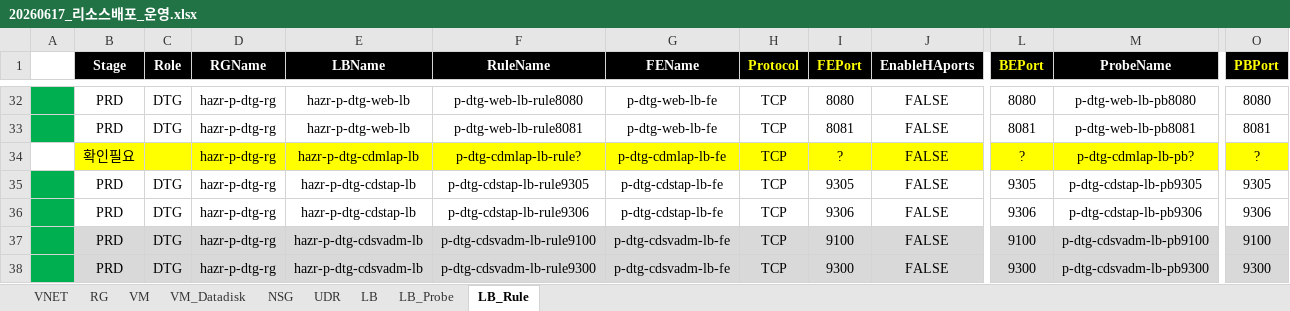
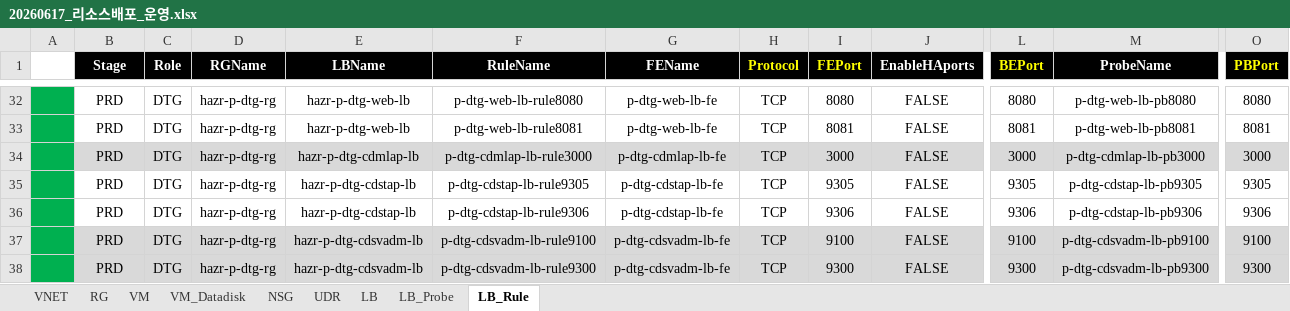
Before and after one commit to skpaek-git/hgi_resourceDeploy, an Excel workbook: 서버정보/20260617_리소스배포_운영.xlsx, sheet LB_Rule, drawn as a sheet; only a part is shown, gaps mark what is left out; values as stored, in another font and other column widths than the file's, no borders; the diff covers the shown part only; the diff names each change by its address in the sheet, - before the commit and + after, or states it on an @@ line.

```diff
--- a/서버정보/20260617_리소스배포_운영.xlsx (sheet LB_Rule)
+++ b/서버정보/20260617_리소스배포_운영.xlsx (sheet LB_Rule)
-A34 fill: none
+A34 fill: #00B050
-B34 (Stage): 확인필요
+B34 (Stage): PRD
-B34:O34 fill: #FFFF00
+B34:O34 fill: #D9D9D9
-C34 (Role): (empty)
+C34 (Role): DTG
-F34 (RuleName): p-dtg-cdmlap-lb-rule?
+F34 (RuleName): p-dtg-cdmlap-lb-rule3000
-I34 (FEPort): ?
+I34 (FEPort): 3000
-L34 (BEPort): ?
+L34 (BEPort): 3000
-M34 (ProbeName): p-dtg-cdmlap-lb-pb?
+M34 (ProbeName): p-dtg-cdmlap-lb-pb3000
-O34 (PBPort): ?
+O34 (PBPort): 3000
```
Also changed, not shown: cell formats elsewhere in this sheet, sheet VM, sheet LB_Probe, sheet NSG, 서버정보/20260617_리소스배포_운영_2차배포.xlsx.
